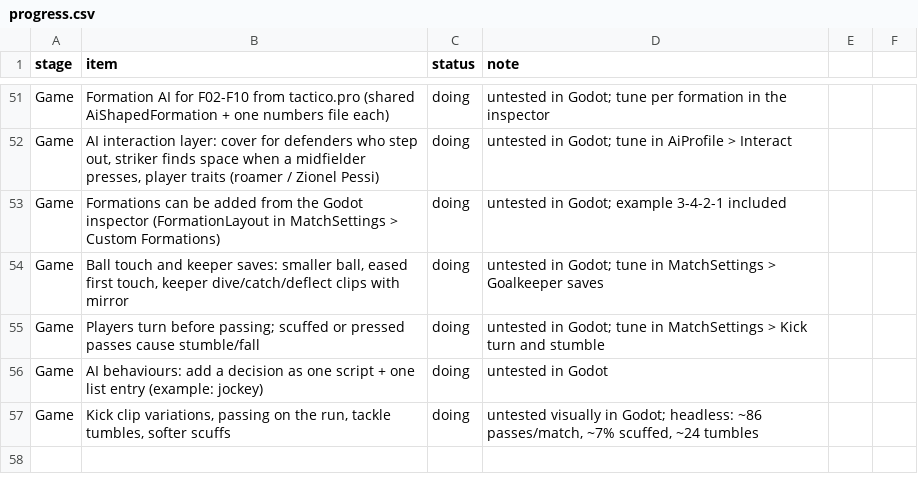
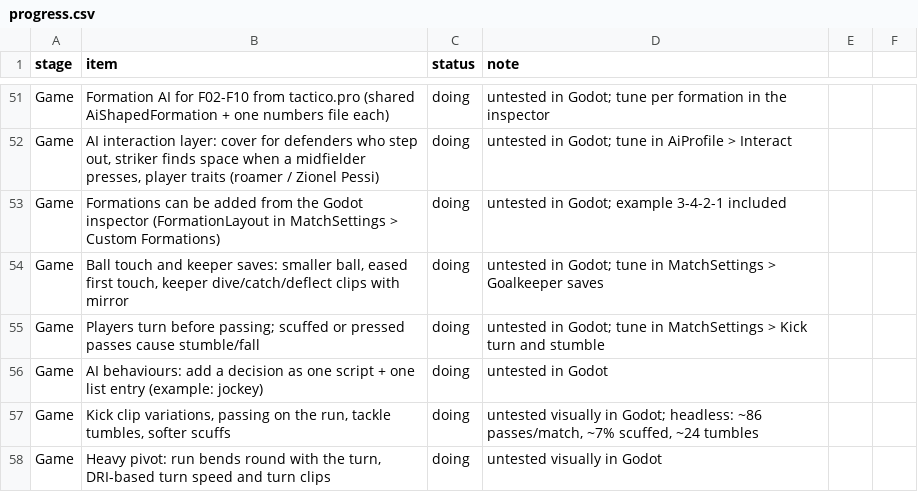
Before and after one commit to mundiakaluson/sprite-tan, a CSV file: data/progress.csv, drawn as a sheet; only a part is shown, gaps mark what is left out.

```diff
--- a/data/progress.csv
+++ b/data/progress.csv
@@ -57 +57,2 @@ Game,"AI behaviours: add a decision as one script + one list entry (example: joc
 Game,"Kick clip variations, passing on the run, tackle tumbles, softer scuffs",doing,"untested visually in Godot; headless: ~86 passes/match, ~7% scuffed, ~24 tumbles"
+Game,"Heavy pivot: run bends round with the turn, DRI-based turn speed and turn clips",doing,"untested visually in Godot"
```
Also changed, not shown: 4 other files.
